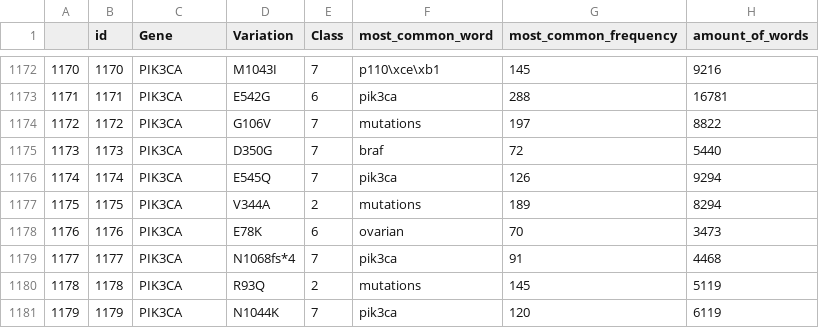
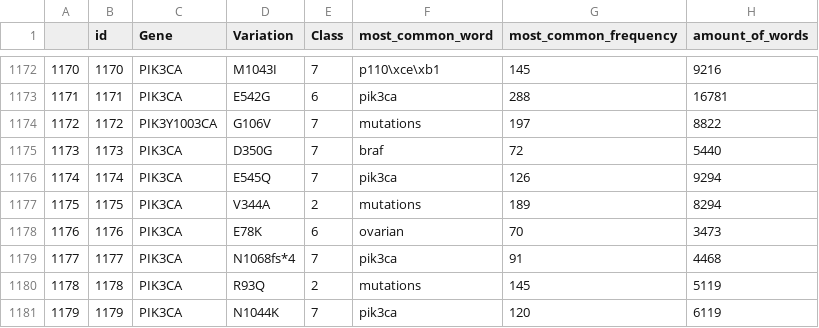
Before and after one commit to BjornWouters/machine_learning_VU, a CSV file: output.csv, drawn as a sheet; only a part is shown, gaps mark what is left out; the diff names each change by its address in the sheet, - before the commit and + after, or states it on an @@ line.

```diff
--- a/output.csv
+++ b/output.csv
-C1174 (Gene): PIK3CA
+C1174 (Gene): PIK3Y1003CA
```
Also changed, not shown: 13 other files.
